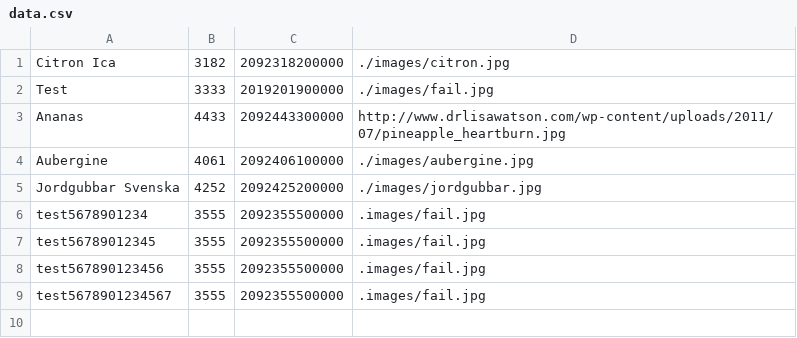
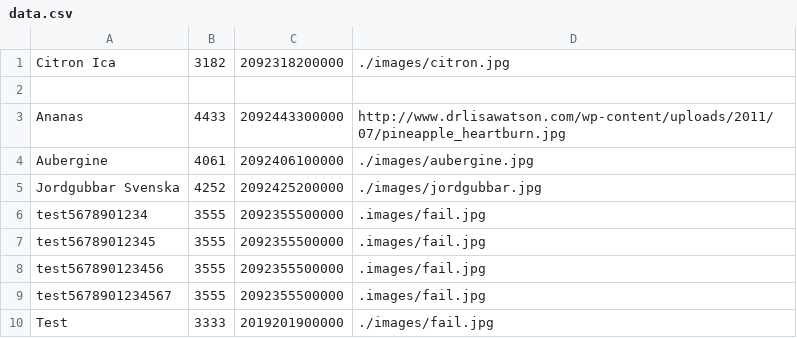
Before and after one commit to grunmurstraumr/EAN, a CSV file: data/data.csv, drawn as a sheet; the diff names each change by its address in the sheet, - before the commit and + after, or states it on an @@ line.

Commit message:
Added a window stack and close on escape key. moved close x in data file

```diff
--- a/data/data.csv
+++ b/data/data.csv
-row 2: Test | 3333 | 2019201900000 | ./images/fail.jpg
+row 2: (empty)
+row 10: Test | 3333 | 2019201900000 | ./images/fail.jpg
```
Also changed, not shown: 5 other files.
